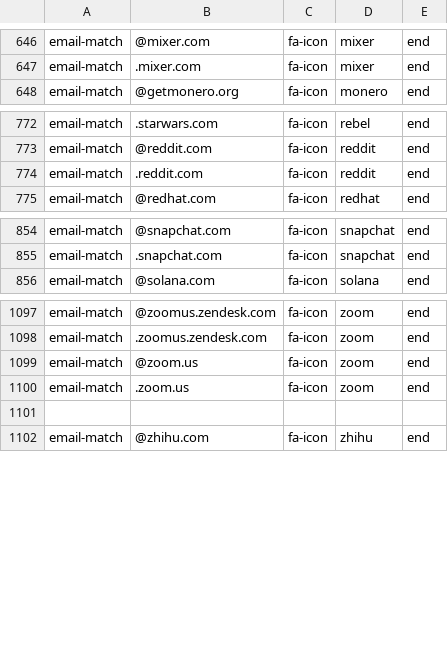
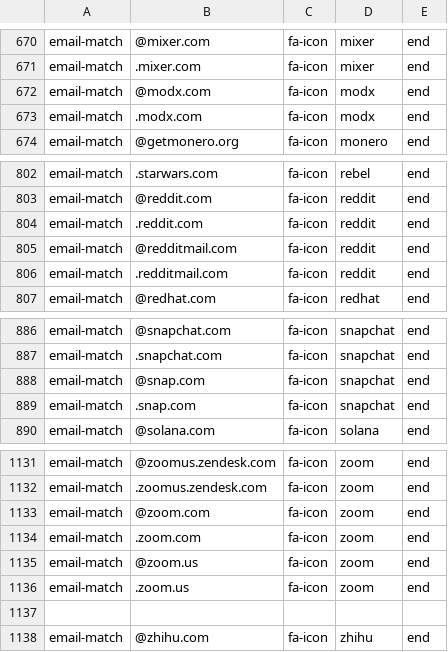
Before and after one commit to coliff/sender-brand-icon-avatars-for-email, a CSV file: font-awesome.csv, drawn as a sheet; only a part is shown, gaps mark what is left out; the diff covers the shown part only; the diff names each change by its address in the sheet, - before the commit and + after, or states it on an @@ line.

```diff
--- a/font-awesome.csv
+++ b/font-awesome.csv
+row 672: email-match | @modx.com | fa-icon | modx | end
+row 673: email-match | .modx.com | fa-icon | modx | end
+row 805: email-match | @redditmail.com | fa-icon | reddit | end
+row 806: email-match | .redditmail.com | fa-icon | reddit | end
+row 888: email-match | @snap.com | fa-icon | snapchat | end
+row 889: email-match | .snap.com | fa-icon | snapchat | end
+row 1133: email-match | @zoom.com | fa-icon | zoom | end
+row 1134: email-match | .zoom.com | fa-icon | zoom | end
```
Also changed, not shown: 28 added rows elsewhere in this file.
